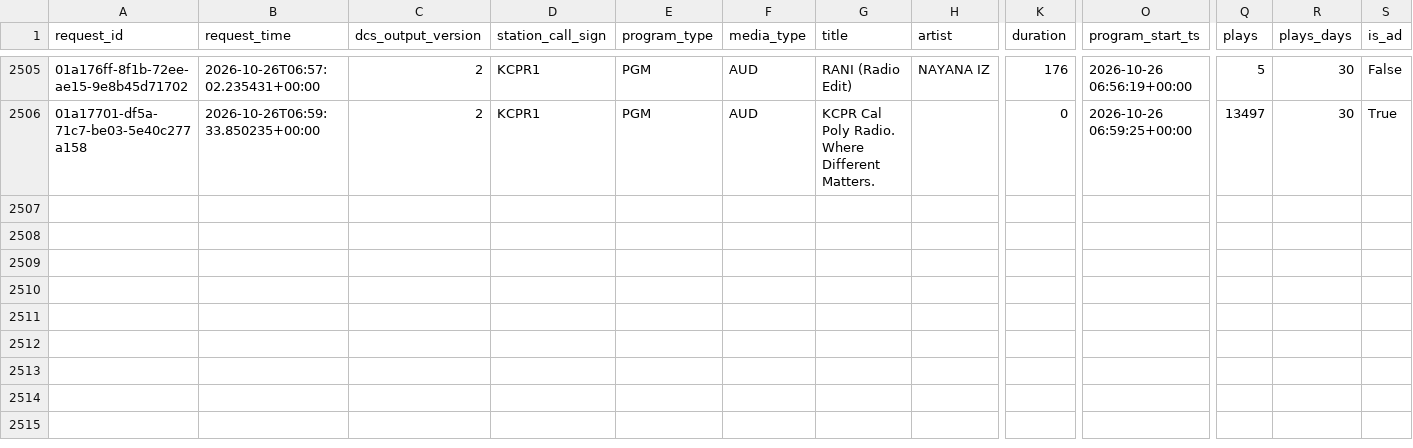
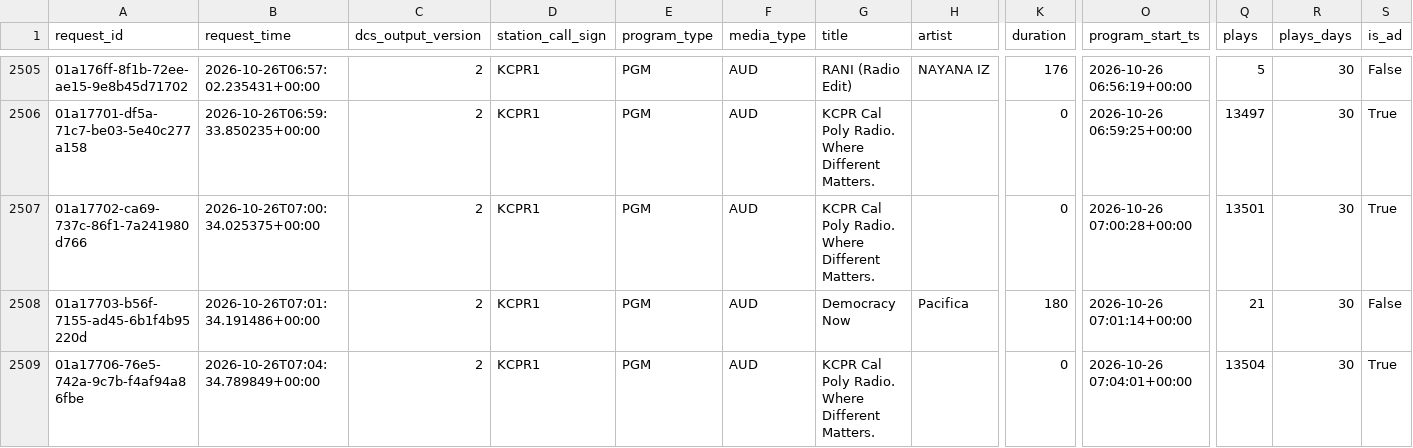
Before and after one commit to jdmremi/kcpr, a CSV file: now_playing.csv, drawn as a sheet; only a part is shown, gaps mark what is left out; rows hold the shown columns only; the diff names each change by its address in the sheet, - before the commit and + after, or states it on an @@ line.

```diff
--- a/now_playing.csv
+++ b/now_playing.csv
+row 2507: 01a17702-ca69-737c-86f1-7a241980d766 | 2026-10-26T07:00:34.025375+00:00 | 2 | KCPR1 | PGM | AUD | KCPR Cal Poly Radio. Where Different Matters. |  | 0 | 2026-10-26 07:00:28+00:00 | 13501 | 30 | True
+row 2508: 01a17703-b56f-7155-ad45-6b1f4b95220d | 2026-10-26T07:01:34.191486+00:00 | 2 | KCPR1 | PGM | AUD | Democracy Now | Pacifica | 180 | 2026-10-26 07:01:14+00:00 | 21 | 30 | False
+row 2509: 01a17706-76e5-742a-9c7b-f4af94a86fbe | 2026-10-26T07:04:34.789849+00:00 | 2 | KCPR1 | PGM | AUD | KCPR Cal Poly Radio. Where Different Matters. |  | 0 | 2026-10-26 07:04:01+00:00 | 13504 | 30 | True
```
Also changed, not shown: track_analysis.csv, weather.csv.
